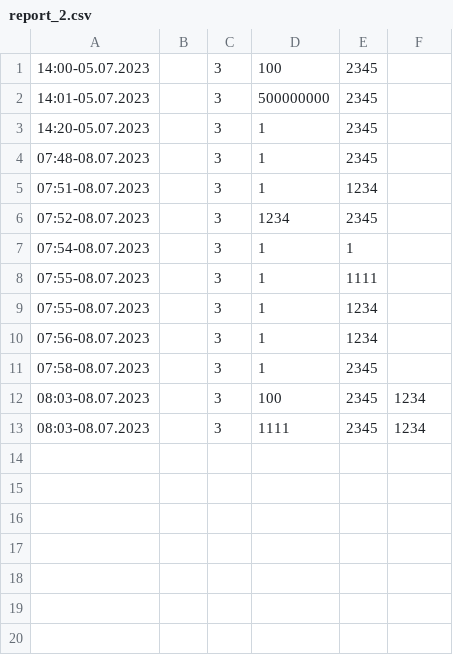
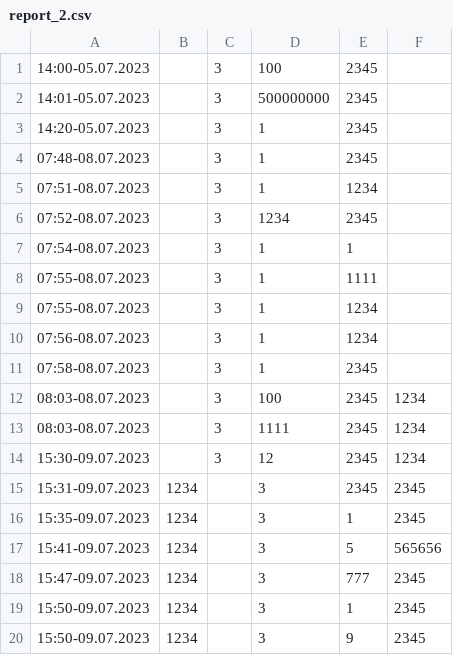
Before and after one commit to 89258085058/atm_sql, a CSV file: report_2.csv, drawn as a sheet.

```diff
--- a/report_2.csv
+++ b/report_2.csv
@@ -13 +13,8 @@
 08:03-08.07.2023;;3;1111;2345;1234
+15:30-09.07.2023;;3;12;2345;1234
+15:31-09.07.2023;1234;;3;2345;2345
+15:35-09.07.2023;1234;;3;1;2345
+15:41-09.07.2023;1234;;3;5;565656
+15:47-09.07.2023;1234;;3;777;2345
+15:50-09.07.2023;1234;;3;1;2345
+15:50-09.07.2023;1234;;3;9;2345
```
Also changed, not shown: report_1.csv, 3 other files.
